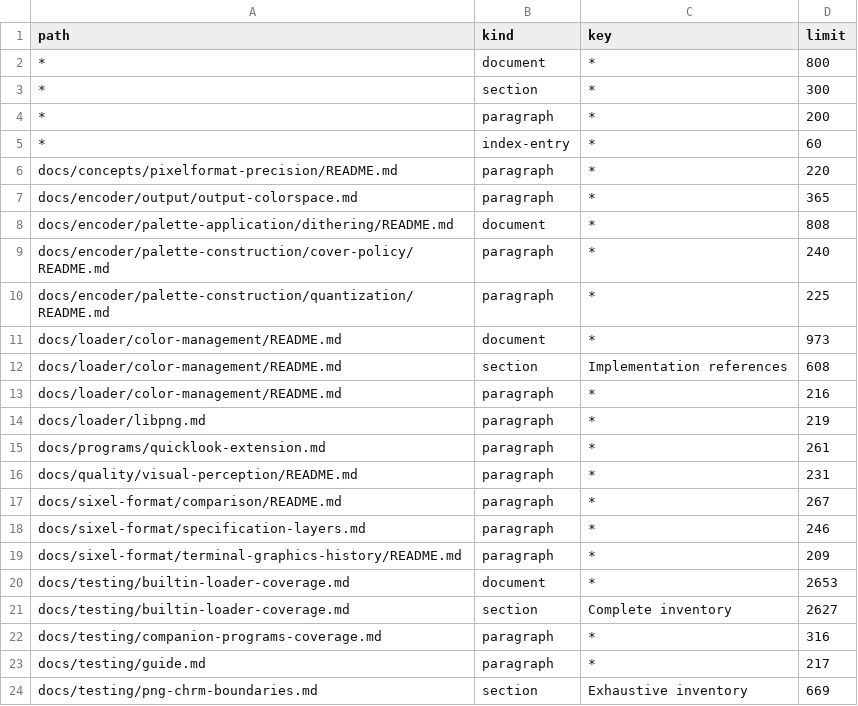
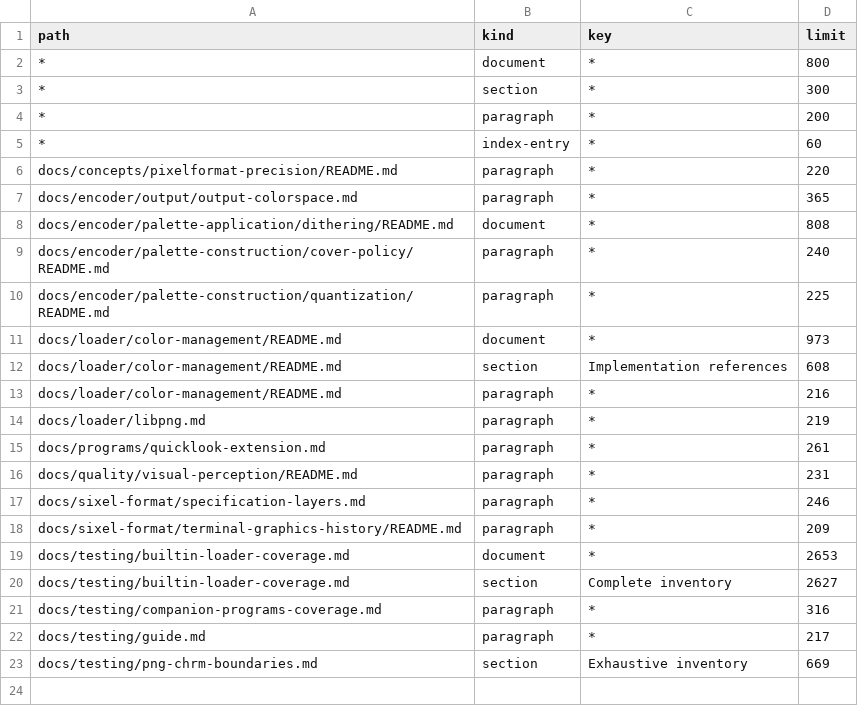
Before and after one commit to saitoha/libsixel, a TSV file: tools/docs/length-limits.tsv, drawn as a sheet; the diff names each change by its address in the sheet, - before the commit and + after, or states it on an @@ line.

Commit message:
docs: remeasure the codec comparison with undithered SIXEL and S-CIELAB

```diff
--- a/tools/docs/length-limits.tsv
+++ b/tools/docs/length-limits.tsv
-row 17: docs/sixel-format/comparison/README.md | paragraph | * | 267
```
Also changed, not shown: 21 other files.
